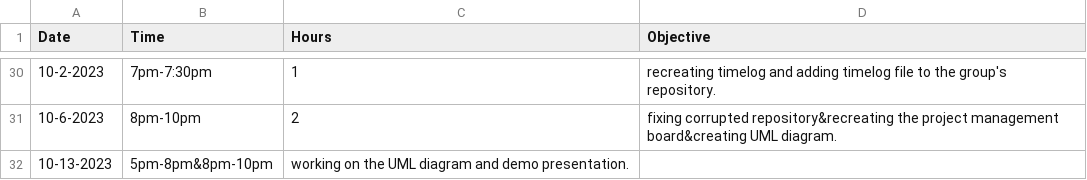
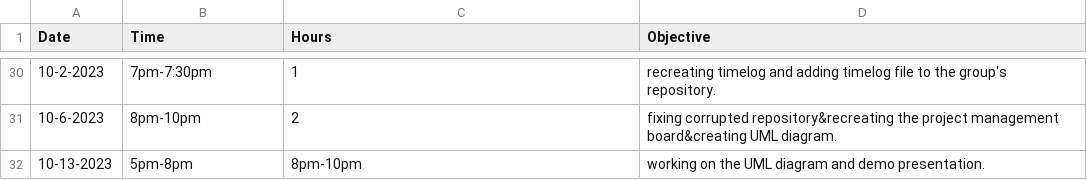
Before and after one commit to Kazuto1120/chocohippo, a CSV file: TimeLog_JorgeLata - Sheet1.csv, drawn as a sheet; only a part is shown, gaps mark what is left out.

Commit message:
Update TimeLog_JorgeLata - Sheet1.csv

```diff
--- a/TimeLog_JorgeLata - Sheet1.csv
+++ b/TimeLog_JorgeLata - Sheet1.csv
@@ -31,2 +31,2 @@ Date,Time,Hours,Objective
 10-6-2023,8pm-10pm,2,fixing corrupted repository&recreating the project management board&creating UML diagram.
-10-13-2023,5pm-8pm&8pm-10pm,working on the UML diagram and demo presentation.
+10-13-2023,5pm-8pm,8pm-10pm,working on the UML diagram and demo presentation.
```
